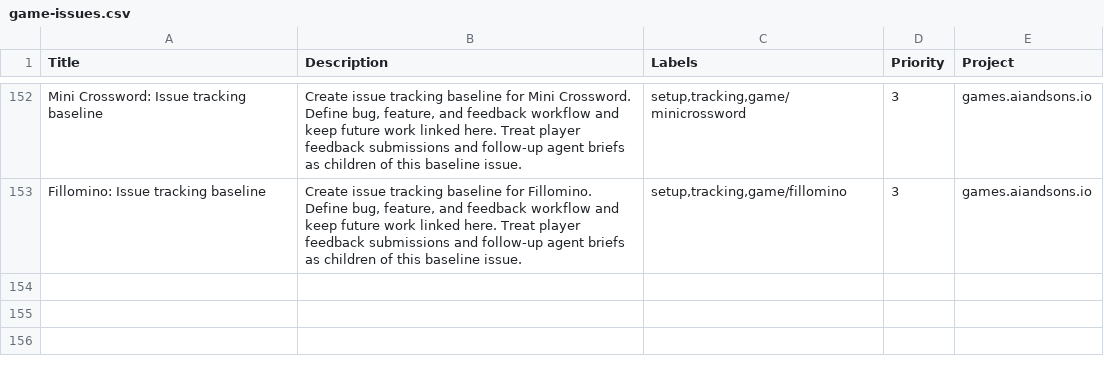
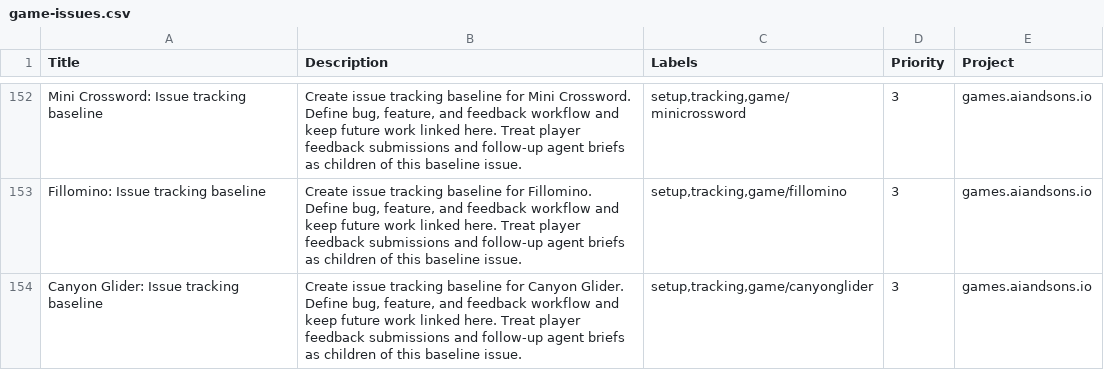
Before and after one commit to LEnc95/games.aiandsons.io, a CSV file: linear/game-issues.csv, drawn as a sheet; only a part is shown, gaps mark what is left out; the diff names each change by its address in the sheet, - before the commit and + after, or states it on an @@ line.

Commit message:
Add Canyon Glider game

```diff
--- a/linear/game-issues.csv
+++ b/linear/game-issues.csv
+row 154: Canyon Glider: Issue tracking baseline | Create issue tracking baseline for Canyon Glider. Define bug, feature, and feedback workflow and keep future work linked here. Treat player feedback submissions and follow-up agent briefs as children of this baseline issue. | setup,tracking,game/canyonglider | 3 | games.aiandsons.io
```
Also changed, not shown: 9 other files.
